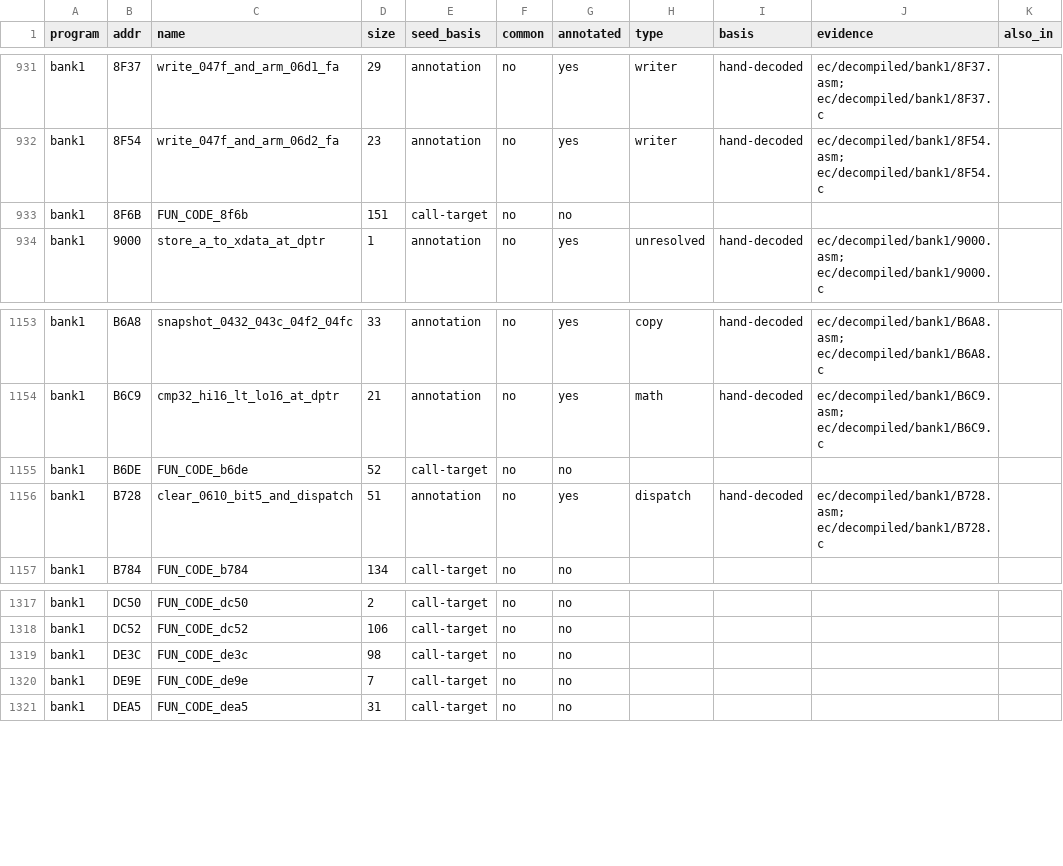
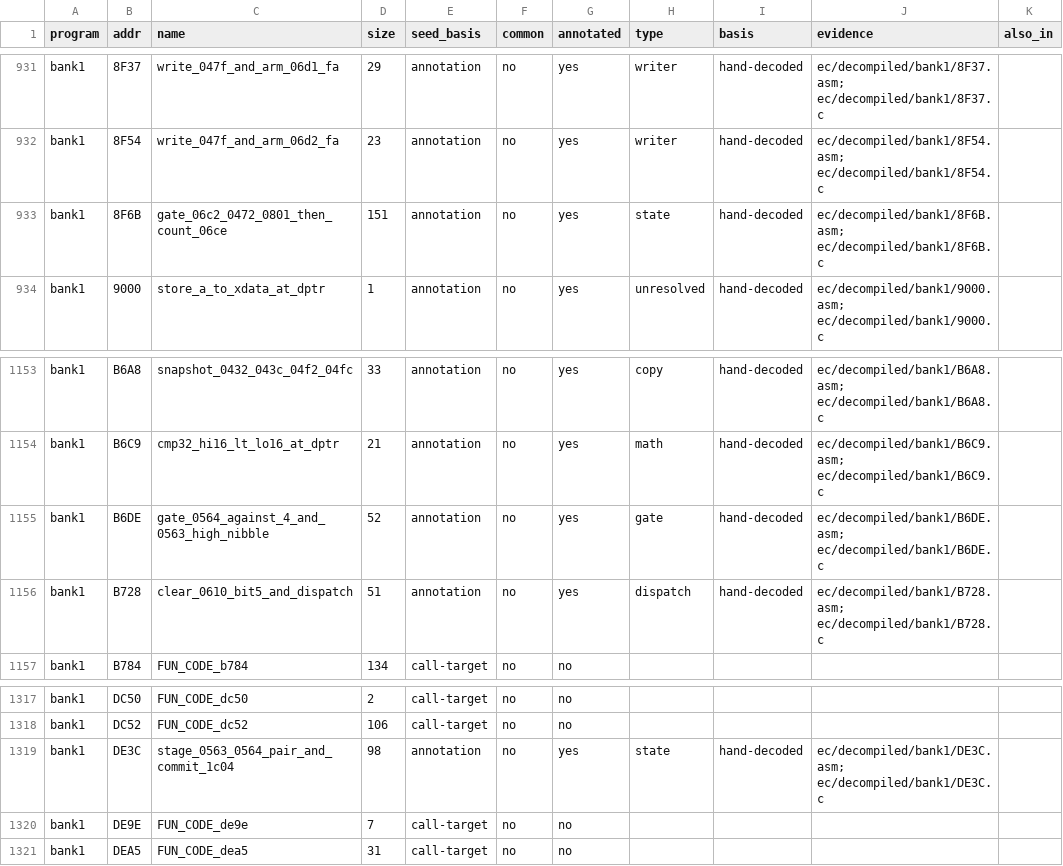
Before and after one commit to ElDavoo/tongfang-gm7mg7p-re, a CSV file: ec/decompiled/index.csv, drawn as a sheet; only a part is shown, gaps mark what is left out; the diff names each change by its address in the sheet, - before the commit and + after, or states it on an @@ line.

```diff
--- a/ec/decompiled/index.csv
+++ b/ec/decompiled/index.csv
-C933 (name): FUN_CODE_8f6b
+C933 (name): gate_06c2_0472_0801_then_count_06ce
-E933 (seed_basis): call-target
+E933 (seed_basis): annotation
-G933 (annotated): no
+G933 (annotated): yes
-H933 (type): (empty)
+H933 (type): state
-I933 (basis): (empty)
+I933 (basis): hand-decoded
-J933 (evidence): (empty)
+J933 (evidence): ec/decompiled/bank1/8F6B.asm; ec/decompiled/bank1/8F6B.c
-C1155 (name): FUN_CODE_b6de
+C1155 (name): gate_0564_against_4_and_0563_high_nibble
-E1155 (seed_basis): call-target
+E1155 (seed_basis): annotation
-G1155 (annotated): no
+G1155 (annotated): yes
-H1155 (type): (empty)
+H1155 (type): gate
-I1155 (basis): (empty)
+I1155 (basis): hand-decoded
-J1155 (evidence): (empty)
+J1155 (evidence): ec/decompiled/bank1/B6DE.asm; ec/decompiled/bank1/B6DE.c
-C1319 (name): FUN_CODE_de3c
+C1319 (name): stage_0563_0564_pair_and_commit_1c04
-E1319 (seed_basis): call-target
+E1319 (seed_basis): annotation
-G1319 (annotated): no
+G1319 (annotated): yes
-H1319 (type): (empty)
+H1319 (type): state
-I1319 (basis): (empty)
+I1319 (basis): hand-decoded
-J1319 (evidence): (empty)
+J1319 (evidence): ec/decompiled/bank1/DE3C.asm; ec/decompiled/bank1/DE3C.c
```
Also changed, not shown: ec/annotations/function-groups.csv, ec/annotations/xdata-clusters.csv, 49 other files.
